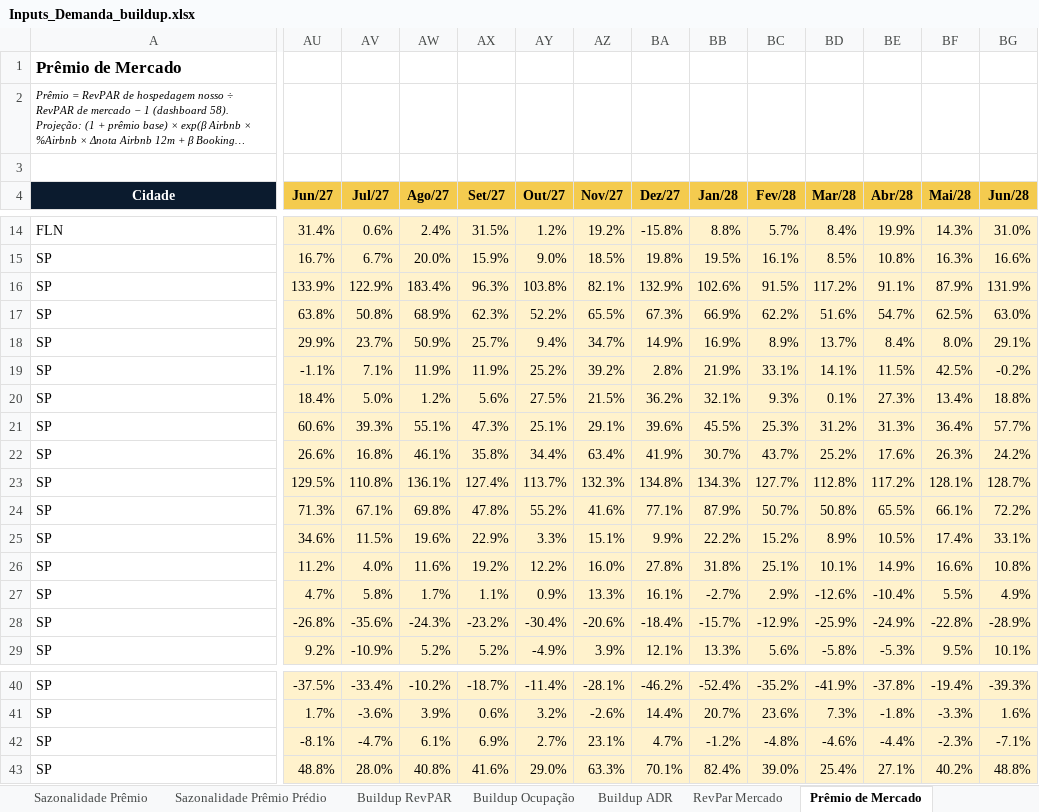
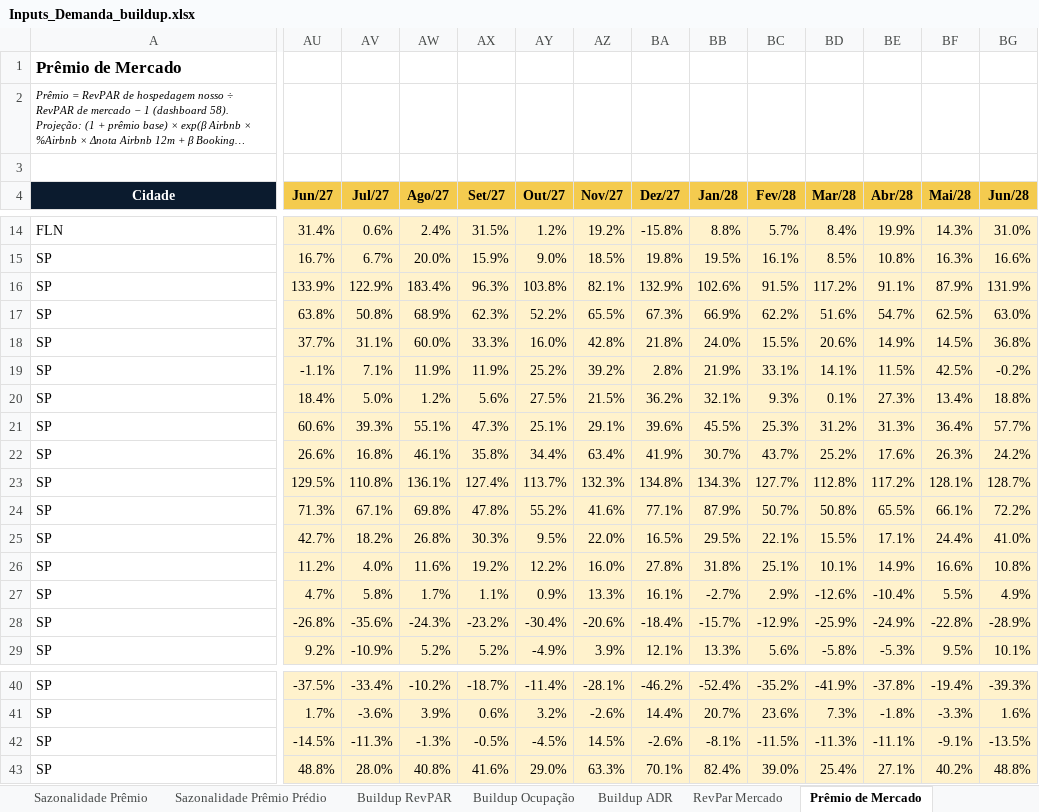
Before and after one commit to luizmazetto/Pricing-viva, an Excel workbook: analises/2026-11_buildup_demanda/Inputs_Demanda_buildup.xlsx, sheet Prêmio de Mercado, drawn as a sheet; only a part is shown, gaps mark what is left out; long unchanged cells end in …; values as stored, in another font and other column widths than the file's, no borders; the diff covers the shown part only; the diff names each change by its address in the sheet, - before the commit and + after, or states it on an @@ line.

```diff
--- a/analises/2026-11_buildup_demanda/Inputs_Demanda_buildup.xlsx (sheet Prêmio de Mercado)
+++ b/analises/2026-11_buildup_demanda/Inputs_Demanda_buildup.xlsx (sheet Prêmio de Mercado)
-AU18 (Jun/27): 29.9%
+AU18 (Jun/27): 37.7%
-AV18 (Jul/27): 23.7%
+AV18 (Jul/27): 31.1%
-AW18 (Ago/27): 50.9%
+AW18 (Ago/27): 60.0%
-AX18 (Set/27): 25.7%
+AX18 (Set/27): 33.3%
-AY18 (Out/27): 9.4%
+AY18 (Out/27): 16.0%
-AZ18 (Nov/27): 34.7%
+AZ18 (Nov/27): 42.8%
-BA18 (Dez/27): 14.9%
+BA18 (Dez/27): 21.8%
-BB18 (Jan/28): 16.9%
+BB18 (Jan/28): 24.0%
-BC18 (Fev/28): 8.9%
+BC18 (Fev/28): 15.5%
-BD18 (Mar/28): 13.7%
+BD18 (Mar/28): 20.6%
-BE18 (Abr/28): 8.4%
+BE18 (Abr/28): 14.9%
-BF18 (Mai/28): 8.0%
+BF18 (Mai/28): 14.5%
-BG18 (Jun/28): 29.1%
+BG18 (Jun/28): 36.8%
-AU25 (Jun/27): 34.6%
+AU25 (Jun/27): 42.7%
-AV25 (Jul/27): 11.5%
+AV25 (Jul/27): 18.2%
-AW25 (Ago/27): 19.6%
+AW25 (Ago/27): 26.8%
-AX25 (Set/27): 22.9%
+AX25 (Set/27): 30.3%
-AY25 (Out/27): 3.3%
+AY25 (Out/27): 9.5%
-AZ25 (Nov/27): 15.1%
+AZ25 (Nov/27): 22.0%
-BA25 (Dez/27): 9.9%
+BA25 (Dez/27): 16.5%
-BB25 (Jan/28): 22.2%
+BB25 (Jan/28): 29.5%
-BC25 (Fev/28): 15.2%
+BC25 (Fev/28): 22.1%
-BD25 (Mar/28): 8.9%
+BD25 (Mar/28): 15.5%
-BE25 (Abr/28): 10.5%
+BE25 (Abr/28): 17.1%
-BF25 (Mai/28): 17.4%
+BF25 (Mai/28): 24.4%
-BG25 (Jun/28): 33.1%
+BG25 (Jun/28): 41.0%
-AU42 (Jun/27): -8.1%
+AU42 (Jun/27): -14.5%
-AV42 (Jul/27): -4.7%
+AV42 (Jul/27): -11.3%
-AW42 (Ago/27): 6.1%
+AW42 (Ago/27): -1.3%
-AX42 (Set/27): 6.9%
+AX42 (Set/27): -0.5%
-AY42 (Out/27): 2.7%
+AY42 (Out/27): -4.5%
-AZ42 (Nov/27): 23.1%
+AZ42 (Nov/27): 14.5%
-BA42 (Dez/27): 4.7%
+BA42 (Dez/27): -2.6%
-BB42 (Jan/28): -1.2%
+BB42 (Jan/28): -8.1%
-BC42 (Fev/28): -4.8%
+BC42 (Fev/28): -11.5%
-BD42 (Mar/28): -4.6%
+BD42 (Mar/28): -11.3%
-BE42 (Abr/28): -4.4%
+BE42 (Abr/28): -11.1%
-BF42 (Mai/28): -2.3%
+BF42 (Mai/28): -9.1%
-BG42 (Jun/28): -7.1%
+BG42 (Jun/28): -13.5%
```
Also changed, not shown: 26 edited cells elsewhere in this sheet, sheet Booking Nota Exibida, sheet ADR Acomodação, sheet Buildup ADR, sheet Buildup RevPAR, sheet Premissas por prédio, sheet Premissas, other sheet tabs, formulas that keep their value, 2 other files.
